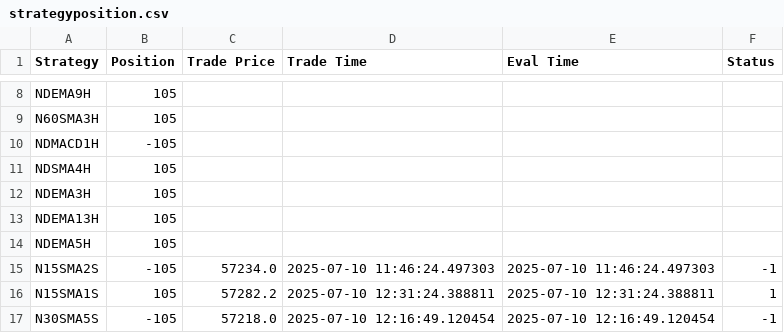
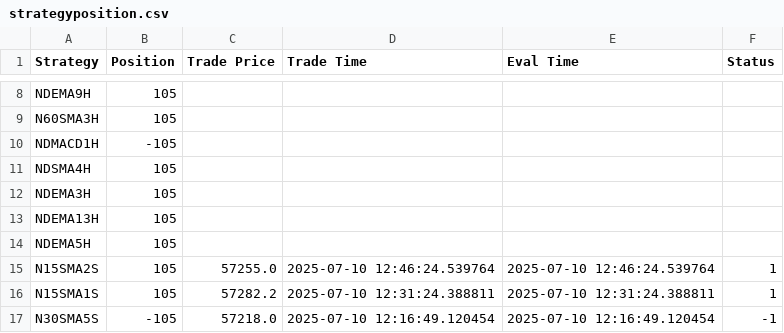
Before and after one commit to samirhuf/positions, a CSV file: strategyposition.csv, drawn as a sheet; only a part is shown, gaps mark what is left out.

Commit message:
upload csv

```diff
--- a/strategyposition.csv
+++ b/strategyposition.csv
@@ -14,3 +14,3 @@ NDEMA13H,105,,,,
 NDEMA5H,105,,,,
-N15SMA2S,-105,57234.0,2025-07-10 11:46:24.497303,2025-07-10 11:46:24.497303,-1
+N15SMA2S,105,57255.0,2025-07-10 12:46:24.539764,2025-07-10 12:46:24.539764,1
 N15SMA1S,105,57282.2,2025-07-10 12:31:24.388811,2025-07-10 12:31:24.388811,1
```
